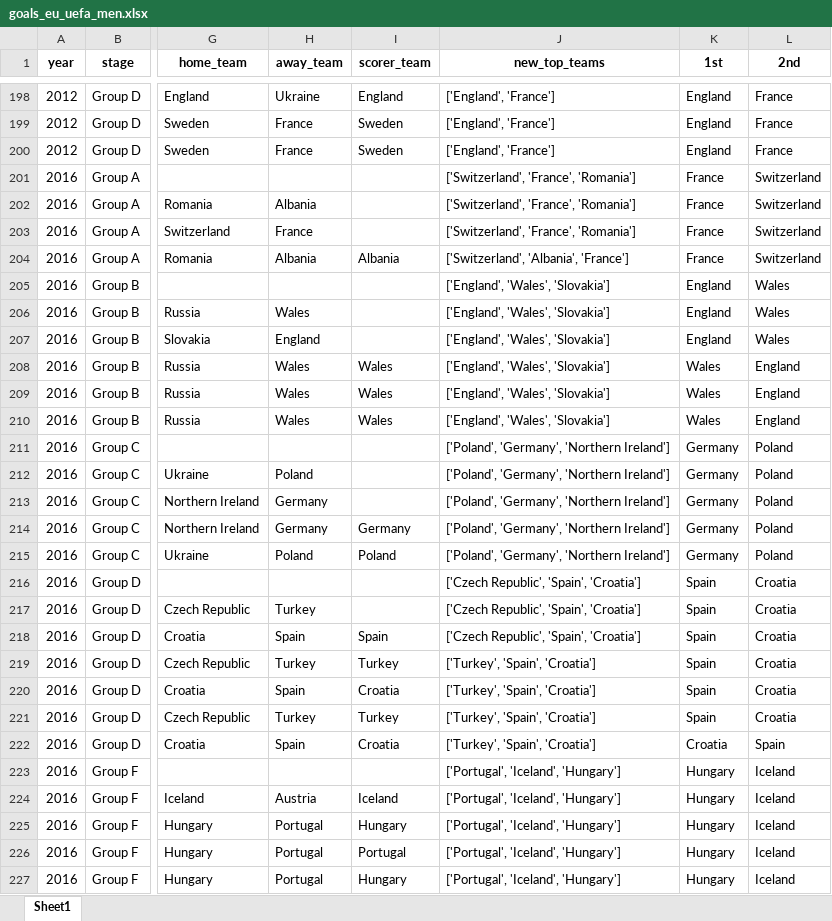
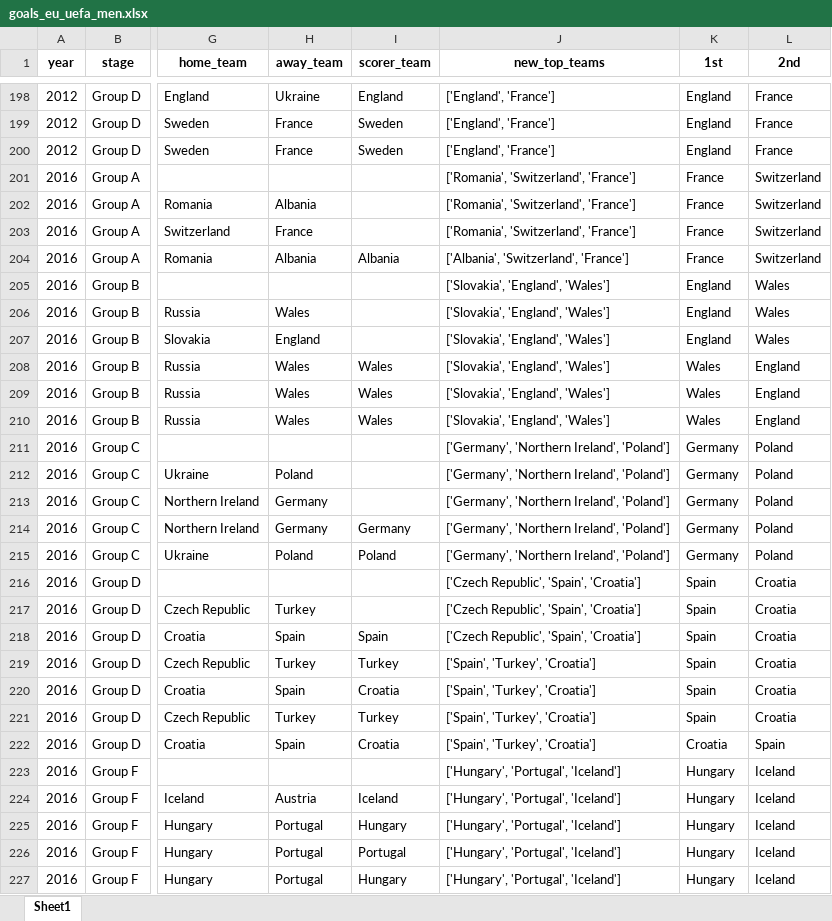
Before and after one commit to AEGDDI/tiebreak_wc, an Excel workbook: data/out/wiki/men/uefa/eu/goals_eu_uefa_men.xlsx, sheet Sheet1, drawn as a sheet; only a part is shown, gaps mark what is left out; values as stored, in another font and other column widths than the file's, no borders; the diff covers the shown part only; the diff names each change by its address in the sheet, - before the commit and + after, or states it on an @@ line.

```diff
--- a/data/out/wiki/men/uefa/eu/goals_eu_uefa_men.xlsx (sheet Sheet1)
+++ b/data/out/wiki/men/uefa/eu/goals_eu_uefa_men.xlsx (sheet Sheet1)
-J201:J203 (new_top_teams): ['Switzerland', 'France', 'Romania']
+J201:J203 (new_top_teams): ['Romania', 'Switzerland', 'France']
-J204 (new_top_teams): ['Switzerland', 'Albania', 'France']
+J204 (new_top_teams): ['Albania', 'Switzerland', 'France']
-J205:J210 (new_top_teams): ['England', 'Wales', 'Slovakia']
+J205:J210 (new_top_teams): ['Slovakia', 'England', 'Wales']
-J211:J215 (new_top_teams): ['Poland', 'Germany', 'Northern Ireland']
+J211:J215 (new_top_teams): ['Germany', 'Northern Ireland', 'Poland']
-J219:J222 (new_top_teams): ['Turkey', 'Spain', 'Croatia']
+J219:J222 (new_top_teams): ['Spain', 'Turkey', 'Croatia']
-J223:J227 (new_top_teams): ['Portugal', 'Iceland', 'Hungary']
+J223:J227 (new_top_teams): ['Hungary', 'Portugal', 'Iceland']
```
Also changed, not shown: 231 edited cells elsewhere in this sheet, data/out/wiki/men/uefa/eu/active_suspense_eu.xlsx, data/out/wiki/men/uefa/eu/active_suspense_results_eu.xlsx, 6 other files.
